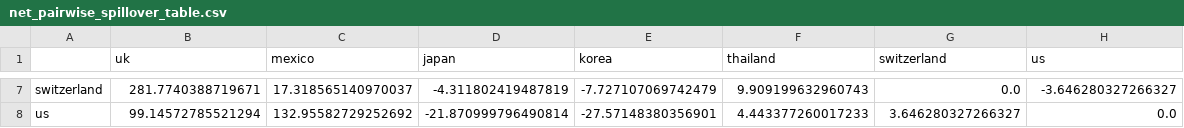
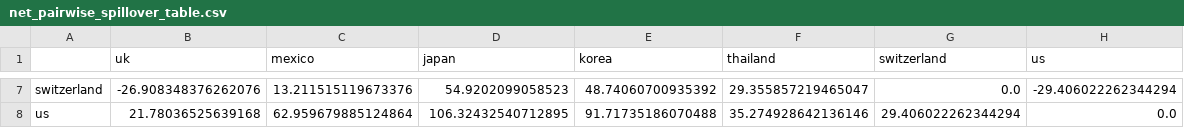
Before and after one commit to annguyentruong99/financial-contagion-var, a CSV file: output/var/net_pairwise_spillover_table.csv, drawn as a sheet; only a part is shown, gaps mark what is left out; the diff covers the shown part only; the diff names each change by its address in the sheet, - before the commit and + after, or states it on an @@ line.

```diff
--- a/output/var/net_pairwise_spillover_table.csv
+++ b/output/var/net_pairwise_spillover_table.csv
-B7 (uk): 281.7740388719671
+B7 (uk): -26.908348376262076
-C7 (mexico): 17.318565140970037
+C7 (mexico): 13.211515119673376
-D7 (japan): -4.311802419487819
+D7 (japan): 54.9202099058523
-E7 (korea): -7.727107069742479
+E7 (korea): 48.74060700935392
-F7 (thailand): 9.909199632960743
+F7 (thailand): 29.355857219465047
-H7 (us): -3.646280327266327
+H7 (us): -29.406022262344294
-B8 (uk): 99.14572785521294
+B8 (uk): 21.78036525639168
-C8 (mexico): 132.95582729252692
+C8 (mexico): 62.959679885124864
-D8 (japan): -21.870999796490814
+D8 (japan): 106.32432540712895
-E8 (korea): -27.57148380356901
+E8 (korea): 91.71735186070488
-F8 (thailand): 4.443377260017233
+F8 (thailand): 35.274928642136146
-G8 (switzerland): 3.646280327266327
+G8 (switzerland): 29.406022262344294
```
Also changed, not shown: 30 edited cells elsewhere in this file, output/var/average_spillover_table.csv, 22 other files.
